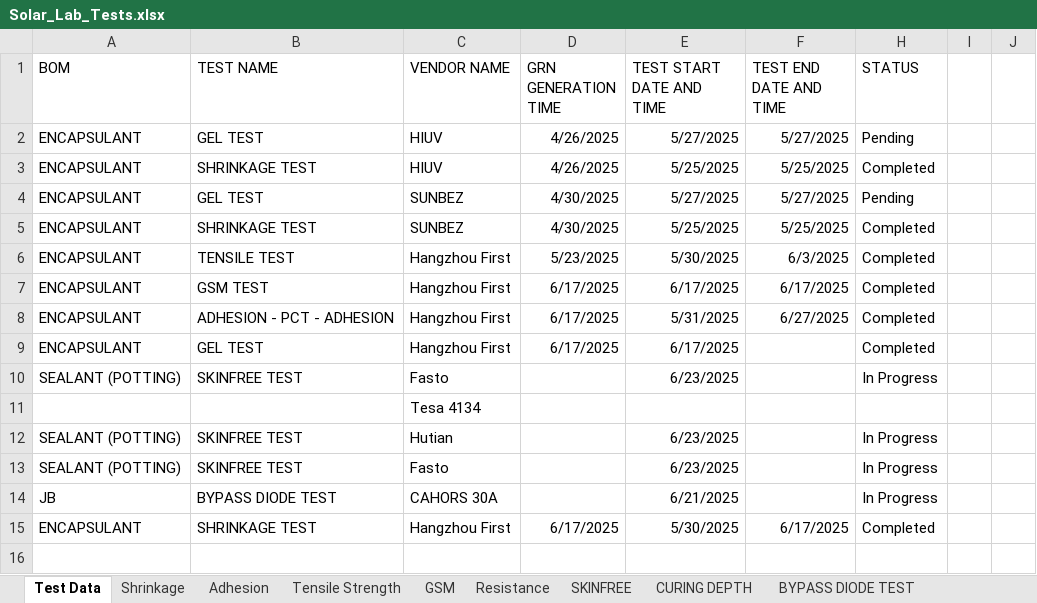
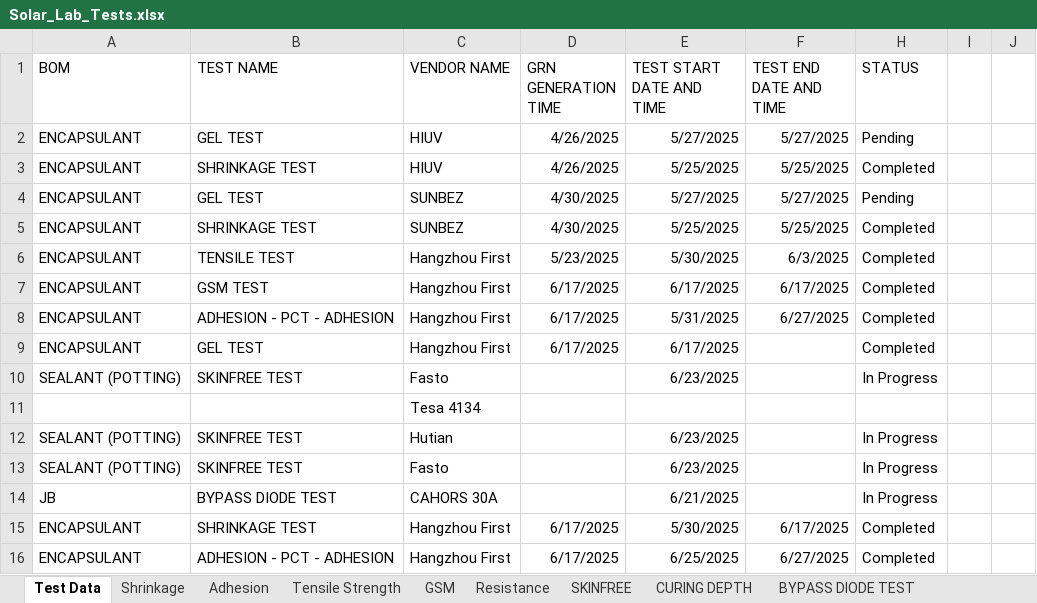
Before and after one commit to naveen221001/rnd-solar-api, an Excel workbook: data/Solar_Lab_Tests.xlsx, sheet Test Data, drawn as a sheet; values as stored, in another font and other column widths than the file's, no borders; table styles not drawn; the diff names each change by its address in the sheet, - before the commit and + after, or states it on an @@ line.

```diff
--- a/data/Solar_Lab_Tests.xlsx (sheet Test Data)
+++ b/data/Solar_Lab_Tests.xlsx (sheet Test Data)
+row 16: ENCAPSULANT | ADHESION - PCT - ADHESION | Hangzhou First | 6/17/2025 | 6/25/2025 | 6/27/2025 | Completed
```
Also changed, not shown: 1 other file.
